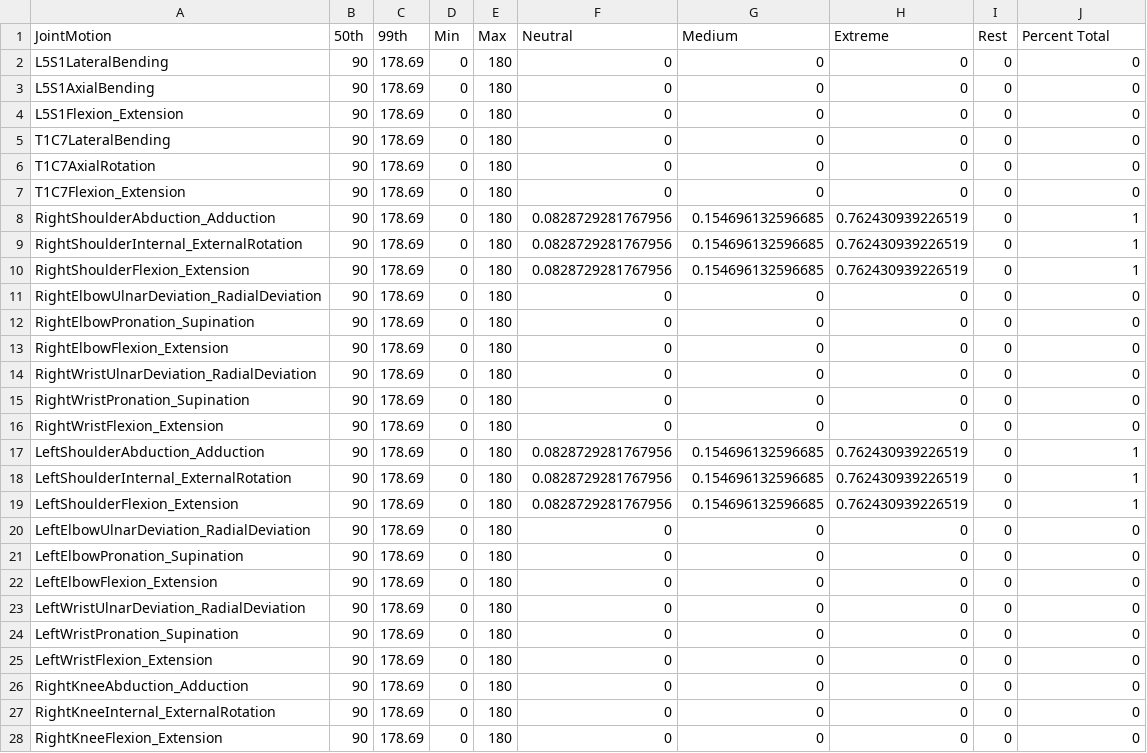
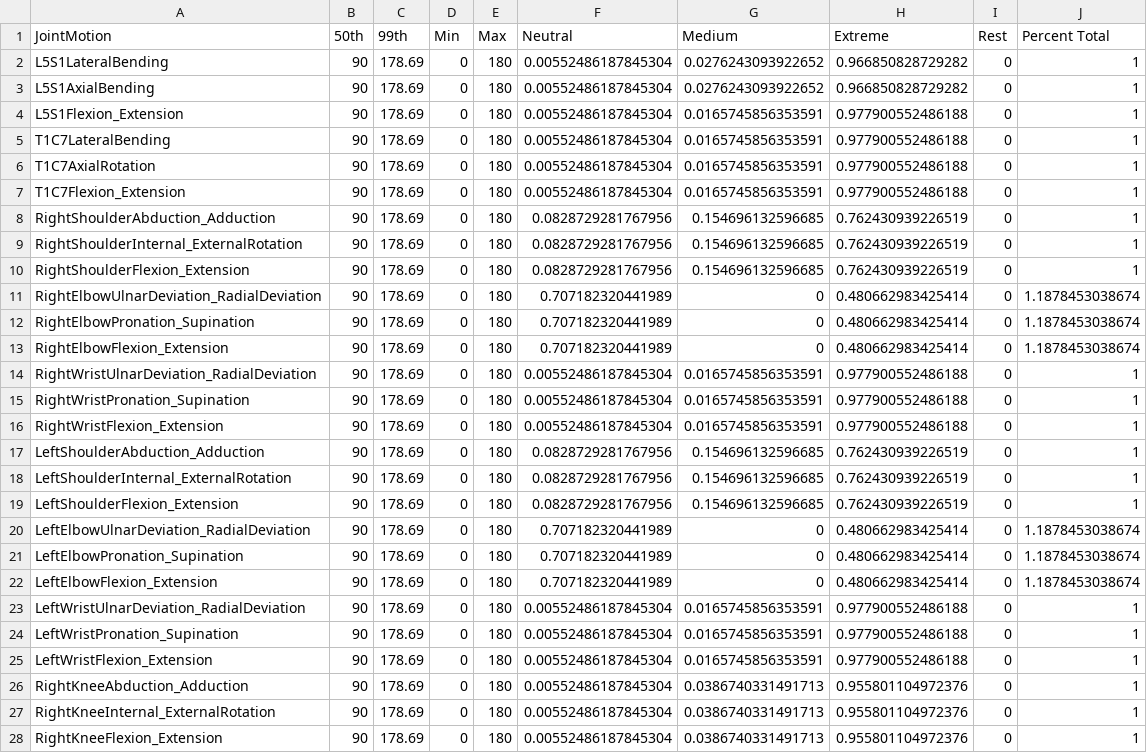
Before and after one commit to jaehho/mount_sinai, a CSV file: results.csv, drawn as a sheet; only a part is shown; the diff covers the shown part only.

Commit message:
setup for different joint angle analyses

```diff
--- a/results.csv
+++ b/results.csv
@@ -1,8 +1,8 @@
 JointMotion,50th,99th,Min,Max,Neutral,Medium,Extreme,Rest,Percent Total
-L5S1LateralBending,90,178.69,0,180,0,0,0,0,0
-L5S1AxialBending,90,178.69,0,180,0,0,0,0,0
-L5S1Flexion_Extension,90,178.69,0,180,0,0,0,0,0
-T1C7LateralBending,90,178.69,0,180,0,0,0,0,0
-T1C7AxialRotation,90,178.69,0,180,0,0,0,0,0
-T1C7Flexion_Extension,90,178.69,0,180,0,0,0,0,0
+L5S1LateralBending,90,178.69,0,180,0.00552486187845304,0.0276243093922652,0.966850828729282,0,1
+L5S1AxialBending,90,178.69,0,180,0.00552486187845304,0.0276243093922652,0.966850828729282,0,1
+L5S1Flexion_Extension,90,178.69,0,180,0.00552486187845304,0.0165745856353591,0.977900552486188,0,1
+T1C7LateralBending,90,178.69,0,180,0.00552486187845304,0.0165745856353591,0.977900552486188,0,1
+T1C7AxialRotation,90,178.69,0,180,0.00552486187845304,0.0165745856353591,0.977900552486188,0,1
+T1C7Flexion_Extension,90,178.69,0,180,0.00552486187845304,0.0165745856353591,0.977900552486188,0,1
 RightShoulderAbduction_Adduction,90,178.69,0,180,0.0828729281767956,0.154696132596685,0.762430939226519,0,1
@@ -10,8 +10,8 @@ RightShoulderInternal_ExternalRotation,90,178.69,0,180,0.0828729281767956,0.1546
 RightShoulderFlexion_Extension,90,178.69,0,180,0.0828729281767956,0.154696132596685,0.762430939226519,0,1
-RightElbowUlnarDeviation_RadialDeviation,90,178.69,0,180,0,0,0,0,0
-RightElbowPronation_Supination,90,178.69,0,180,0,0,0,0,0
-RightElbowFlexion_Extension,90,178.69,0,180,0,0,0,0,0
-RightWristUlnarDeviation_RadialDeviation,90,178.69,0,180,0,0,0,0,0
-RightWristPronation_Supination,90,178.69,0,180,0,0,0,0,0
-RightWristFlexion_Extension,90,178.69,0,180,0,0,0,0,0
+RightElbowUlnarDeviation_RadialDeviation,90,178.69,0,180,0.707182320441989,0,0.480662983425414,0,1.1878453038674
+RightElbowPronation_Supination,90,178.69,0,180,0.707182320441989,0,0.480662983425414,0,1.1878453038674
+RightElbowFlexion_Extension,90,178.69,0,180,0.707182320441989,0,0.480662983425414,0,1.1878453038674
+RightWristUlnarDeviation_RadialDeviation,90,178.69,0,180,0.00552486187845304,0.0165745856353591,0.977900552486188,0,1
+RightWristPronation_Supination,90,178.69,0,180,0.00552486187845304,0.0165745856353591,0.977900552486188,0,1
+RightWristFlexion_Extension,90,178.69,0,180,0.00552486187845304,0.0165745856353591,0.977900552486188,0,1
 LeftShoulderAbduction_Adduction,90,178.69,0,180,0.0828729281767956,0.154696132596685,0.762430939226519,0,1
@@ -19,10 +19,10 @@ LeftShoulderInternal_ExternalRotation,90,178.69,0,180,0.0828729281767956,0.15469
 LeftShoulderFlexion_Extension,90,178.69,0,180,0.0828729281767956,0.154696132596685,0.762430939226519,0,1
-LeftElbowUlnarDeviation_RadialDeviation,90,178.69,0,180,0,0,0,0,0
-LeftElbowPronation_Supination,90,178.69,0,180,0,0,0,0,0
-LeftElbowFlexion_Extension,90,178.69,0,180,0,0,0,0,0
-LeftWristUlnarDeviation_RadialDeviation,90,178.69,0,180,0,0,0,0,0
-LeftWristPronation_Supination,90,178.69,0,180,0,0,0,0,0
-LeftWristFlexion_Extension,90,178.69,0,180,0,0,0,0,0
-RightKneeAbduction_Adduction,90,178.69,0,180,0,0,0,0,0
-RightKneeInternal_ExternalRotation,90,178.69,0,180,0,0,0,0,0
-RightKneeFlexion_Extension,90,178.69,0,180,0,0,0,0,0
+LeftElbowUlnarDeviation_RadialDeviation,90,178.69,0,180,0.707182320441989,0,0.480662983425414,0,1.1878453038674
+LeftElbowPronation_Supination,90,178.69,0,180,0.707182320441989,0,0.480662983425414,0,1.1878453038674
+LeftElbowFlexion_Extension,90,178.69,0,180,0.707182320441989,0,0.480662983425414,0,1.1878453038674
+LeftWristUlnarDeviation_RadialDeviation,90,178.69,0,180,0.00552486187845304,0.0165745856353591,0.977900552486188,0,1
+LeftWristPronation_Supination,90,178.69,0,180,0.00552486187845304,0.0165745856353591,0.977900552486188,0,1
+LeftWristFlexion_Extension,90,178.69,0,180,0.00552486187845304,0.0165745856353591,0.977900552486188,0,1
+RightKneeAbduction_Adduction,90,178.69,0,180,0.00552486187845304,0.0386740331491713,0.955801104972376,0,1
+RightKneeInternal_ExternalRotation,90,178.69,0,180,0.00552486187845304,0.0386740331491713,0.955801104972376,0,1
+RightKneeFlexion_Extension,90,178.69,0,180,0.00552486187845304,0.0386740331491713,0.955801104972376,0,1
```
Also changed, not shown: 12 edited cells elsewhere in this file, 1 other file.
